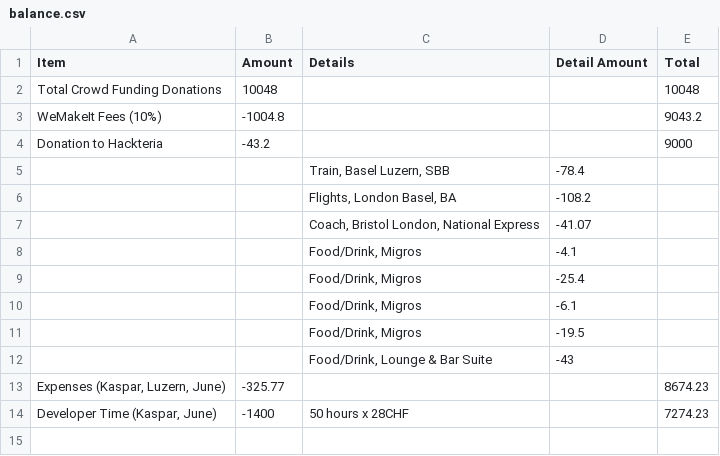
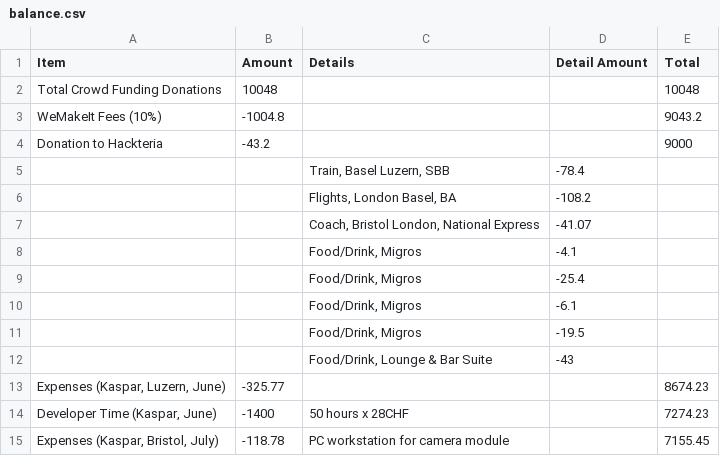
Before and after one commit to kasbah/reseq-website, a CSV file: balance.csv, drawn as a sheet.

Commit message:
Update balance

```diff
--- a/balance.csv
+++ b/balance.csv
@@ -14 +14,2 @@ Donation to Hackteria,-43.2,,,9000
 "Developer Time (Kaspar, June)",-1400,50 hours x 28CHF,,7274.23
+"Expenses (Kaspar, Bristol, July)",-118.78,PC workstation for camera module,,7155.45
```
